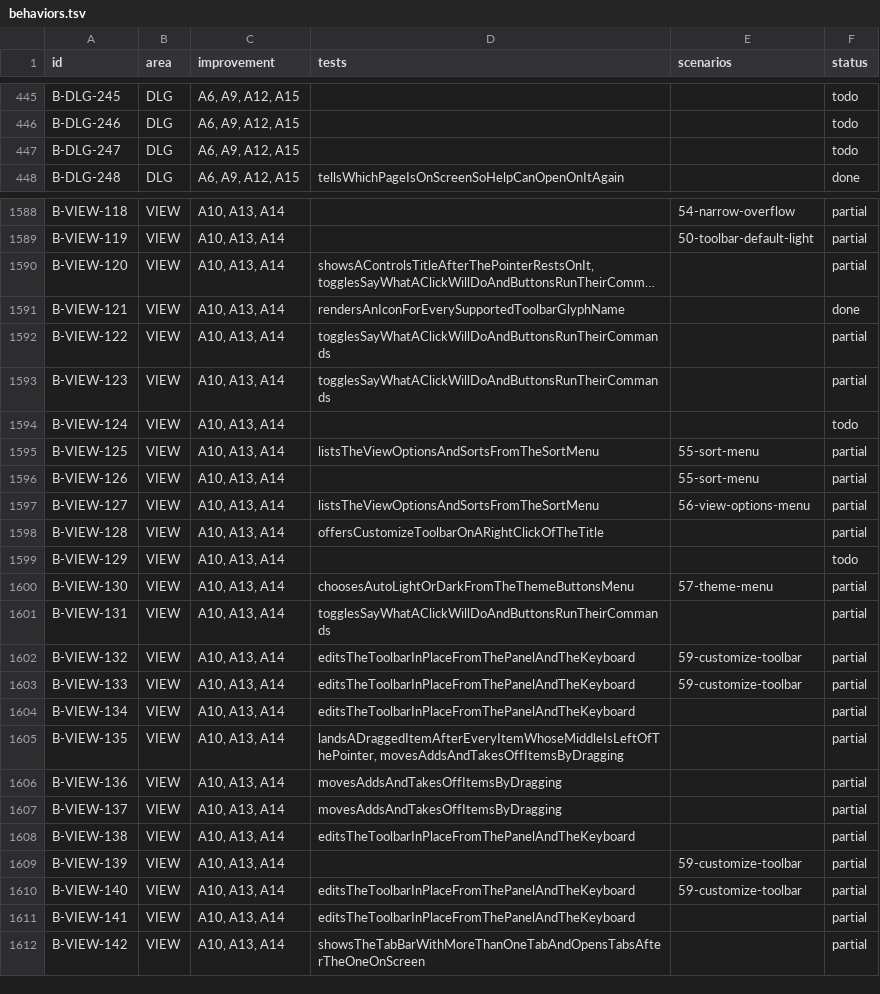
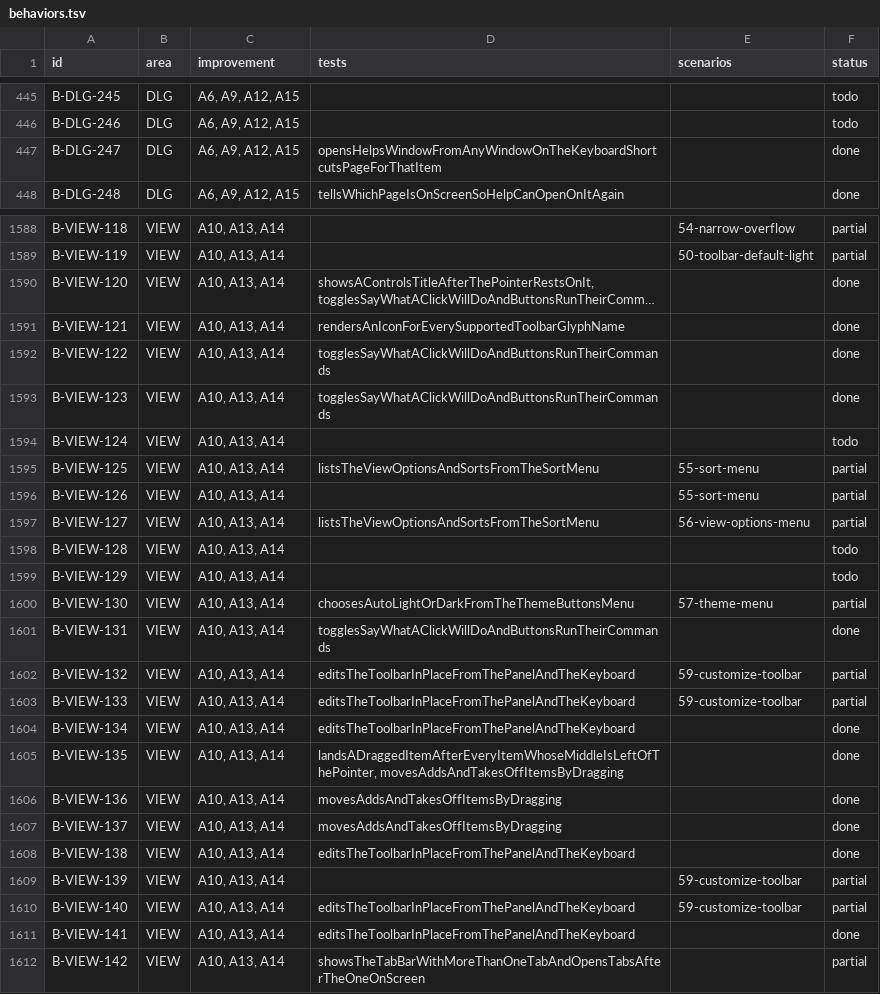
Before and after one commit to mdemirhan/filetrailnative, a TSV file: docs/port/parity/behaviors.tsv, drawn as a sheet; only a part is shown, gaps mark what is left out; long unchanged cells end in …; the diff covers the shown part only; the diff names each change by its address in the sheet, - before the commit and + after, or states it on an @@ line.

```diff
--- a/docs/port/parity/behaviors.tsv
+++ b/docs/port/parity/behaviors.tsv
-D447 (tests): (empty)
+D447 (tests): opensHelpsWindowFromAnyWindowOnTheKeyboardShortcutsPageForThatItem
-F447 (status): todo
+F447 (status): done
-F1590 (status): partial
+F1590 (status): done
-F1592:F1593 (status): partial
+F1592:F1593 (status): done
-D1598 (tests): offersCustomizeToolbarOnARightClickOfTheTitle
+D1598 (tests): (empty)
-F1598 (status): partial
+F1598 (status): todo
-F1601 (status): partial
+F1601 (status): done
-F1604:F1608 (status): partial
+F1604:F1608 (status): done
-F1611 (status): partial
+F1611 (status): done
```
Also changed, not shown: 21 edited cells elsewhere in this file, docs/port/parity/tests.tsv, 1 other file.
